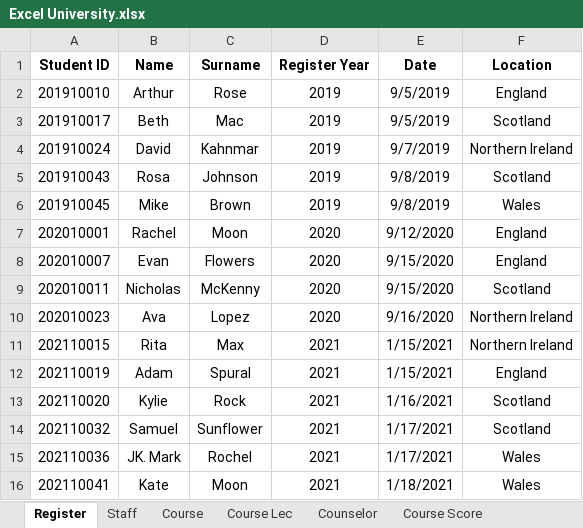
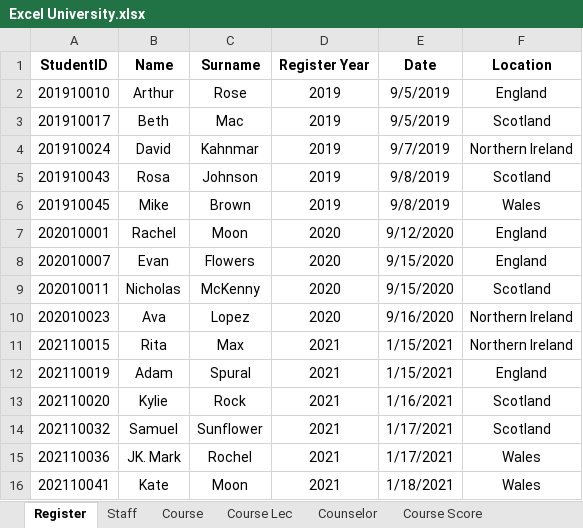
Before and after one commit to Ertugrul-Kurubal/Database-Modelling-And-Design, an Excel workbook: Project/University Project/Excel University.xlsx, sheet Register, drawn as a sheet; values as stored, in another font and other column widths than the file's, no borders; the diff names each change by its address in the sheet, - before the commit and + after, or states it on an @@ line.

```diff
--- a/Project/University Project/Excel University.xlsx (sheet Register)
+++ b/Project/University Project/Excel University.xlsx (sheet Register)
-A1: Student ID
+A1: StudentID
```
Also changed, not shown: sheet Course Score, sheet Counselor, sheet Course, 1 other file.
